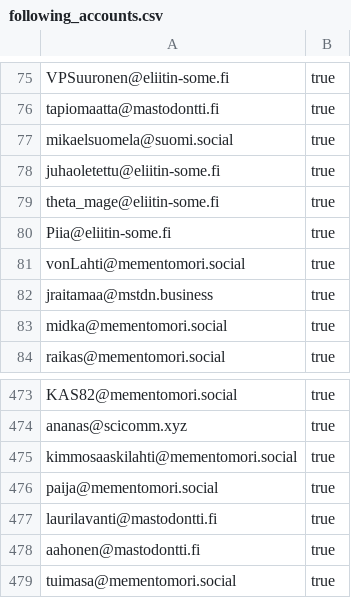
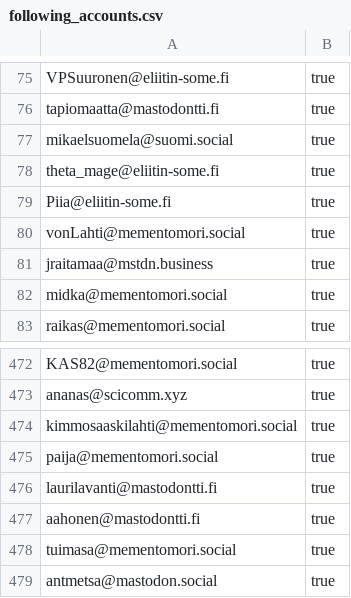
Before and after one commit to ronilaukkarinen/finnish-mastodon-users, a CSV file: following_accounts.csv, drawn as a sheet; only a part is shown, gaps mark what is left out; removed rows and columns are numbered as before the commit, all else as after; the diff names each change by its address in the sheet, - before the commit and + after, or states it on an @@ line.

Commit message:
Add antmetsa@mastodon.social

```diff
--- a/following_accounts.csv
+++ b/following_accounts.csv
-row 78: juhaoletettu@eliitin-some.fi | true
+row 479: antmetsa@mastodon.social | true
```
